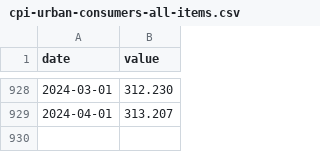
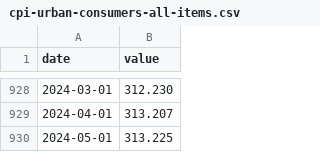
Before and after one commit to BPR-Data-Team/ElectionModel2024, a CSV file: data/cpi-urban-consumers-all-items.csv, drawn as a sheet; only a part is shown, gaps mark what is left out; the diff names each change by its address in the sheet, - before the commit and + after, or states it on an @@ line.

```diff
--- a/data/cpi-urban-consumers-all-items.csv
+++ b/data/cpi-urban-consumers-all-items.csv
+row 930: 2024-05-01 | 313.225
```
Also changed, not shown: 1 other file.
